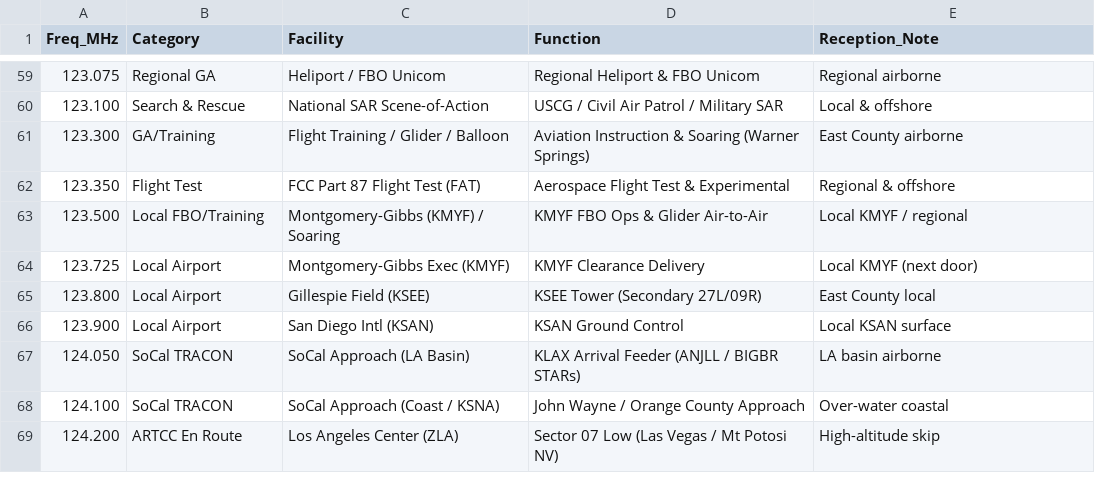
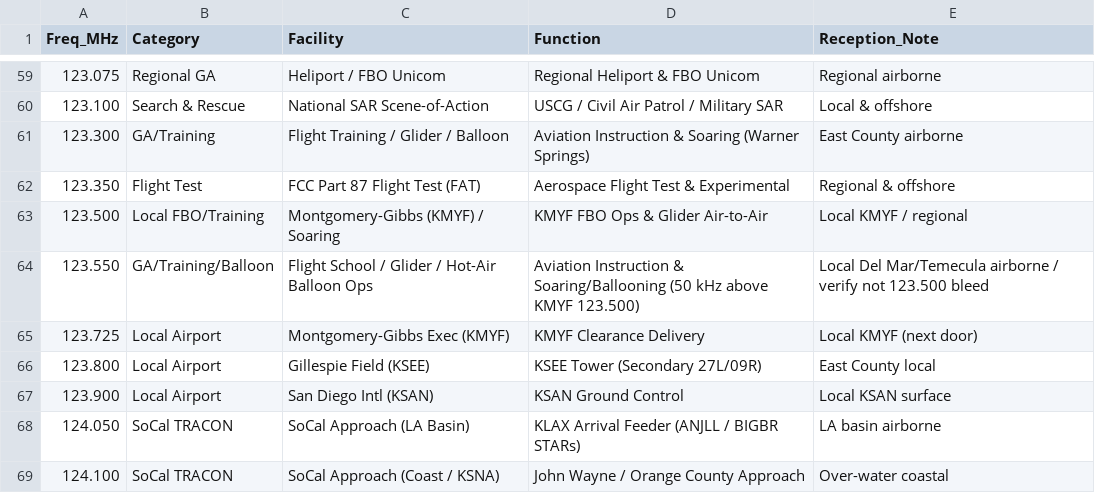
Before and after one commit to ka9q/web-monitor, a CSV file: primary.csv, drawn as a sheet; only a part is shown, gaps mark what is left out; the shorter side is filled out with more unchanged rows.

```diff
--- a/primary.csv
+++ b/primary.csv
@@ -63,2 +63,3 @@ Freq_MHz,Category,Facility,Function,Reception_Note
 123.500,Local FBO/Training,Montgomery-Gibbs (KMYF) / Soaring,KMYF FBO Ops & Glider Air-to-Air,Local KMYF / regional
+123.550,GA/Training/Balloon,Flight School / Glider / Hot-Air Balloon Ops,Aviation Instruction & Soaring/Ballooning (50 kHz above KMYF 123.500),Local Del Mar/Temecula airborne / verify not 123.500 bleed
 123.725,Local Airport,Montgomery-Gibbs Exec (KMYF),KMYF Clearance Delivery,Local KMYF (next door)
```
Also changed, not shown: socal.csv, 1 other file.
